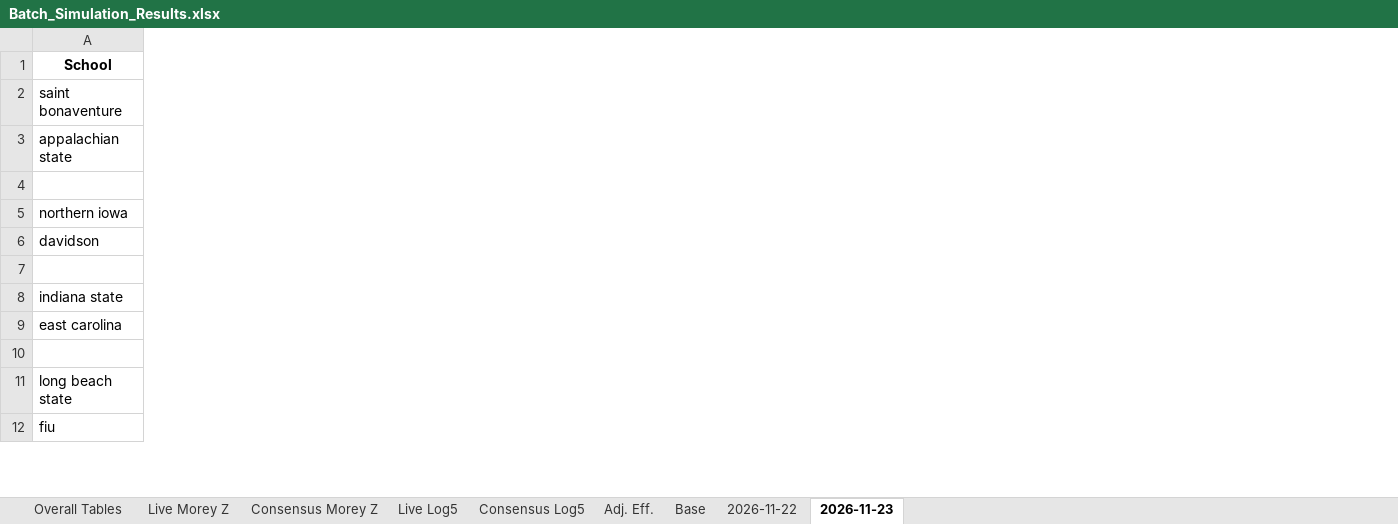
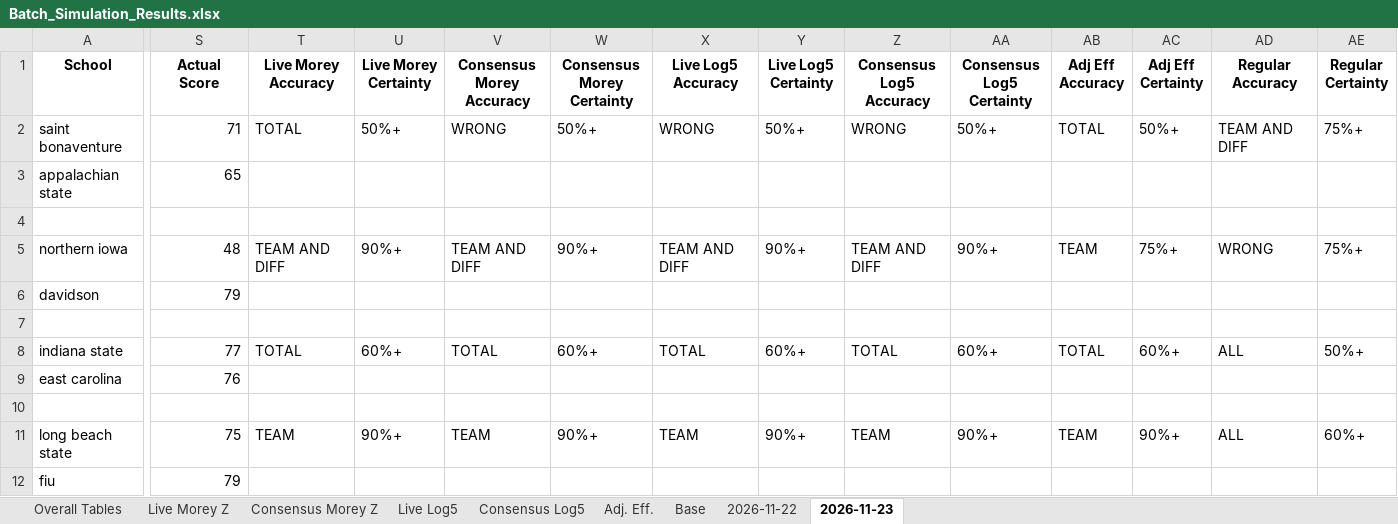
Before and after one commit to atg575/cbb-stats-sim.io, an Excel workbook: Batch_Simulation_Results.xlsx, sheet 2026-11-23, drawn as a sheet; only a part is shown, gaps mark what is left out; values as stored, in another font and other column widths than the file's, no borders; the diff names each change by its address in the sheet, - before the commit and + after, or states it on an @@ line.

Commit message:
night 11/23

```diff
--- a/Batch_Simulation_Results.xlsx (sheet 2026-11-23)
+++ b/Batch_Simulation_Results.xlsx (sheet 2026-11-23)
+column S (Actual Score), rows 2-12: 71 | 65 |  | 48 | 79 |  | 77 | 76 |  | 75 | 79
+column T (Live Morey Accuracy), rows 2-11: TOTAL |  |  | TEAM AND DIFF |  |  | TOTAL |  |  | TEAM
+column U (Live Morey Certainty), rows 2-11: 50%+ |  |  | 90%+ |  |  | 60%+ |  |  | 90%+
+column V (Consensus Morey Accuracy), rows 2-11: WRONG |  |  | TEAM AND DIFF |  |  | TOTAL |  |  | TEAM
+column W (Consensus Morey Certainty), rows 2-11: 50%+ |  |  | 90%+ |  |  | 60%+ |  |  | 90%+
+column X (Live Log5 Accuracy), rows 2-11: WRONG |  |  | TEAM AND DIFF |  |  | TOTAL |  |  | TEAM
+column Y (Live Log5 Certainty), rows 2-11: 50%+ |  |  | 90%+ |  |  | 60%+ |  |  | 90%+
+column Z (Consensus Log5 Accuracy), rows 2-11: WRONG |  |  | TEAM AND DIFF |  |  | TOTAL |  |  | TEAM
+column AA (Consensus Log5 Certainty), rows 2-11: 50%+ |  |  | 90%+ |  |  | 60%+ |  |  | 90%+
+column AB (Adj Eff Accuracy), rows 2-11: TOTAL |  |  | TEAM |  |  | TOTAL |  |  | TEAM
+column AC (Adj Eff Certainty), rows 2-11: 50%+ |  |  | 75%+ |  |  | 60%+ |  |  | 90%+
+column AD (Regular Accuracy), rows 2-11: TEAM AND DIFF |  |  | WRONG |  |  | ALL |  |  | ALL
+column AE (Regular Certainty), rows 2-11: 75%+ |  |  | 75%+ |  |  | 50%+ |  |  | 60%+
```
